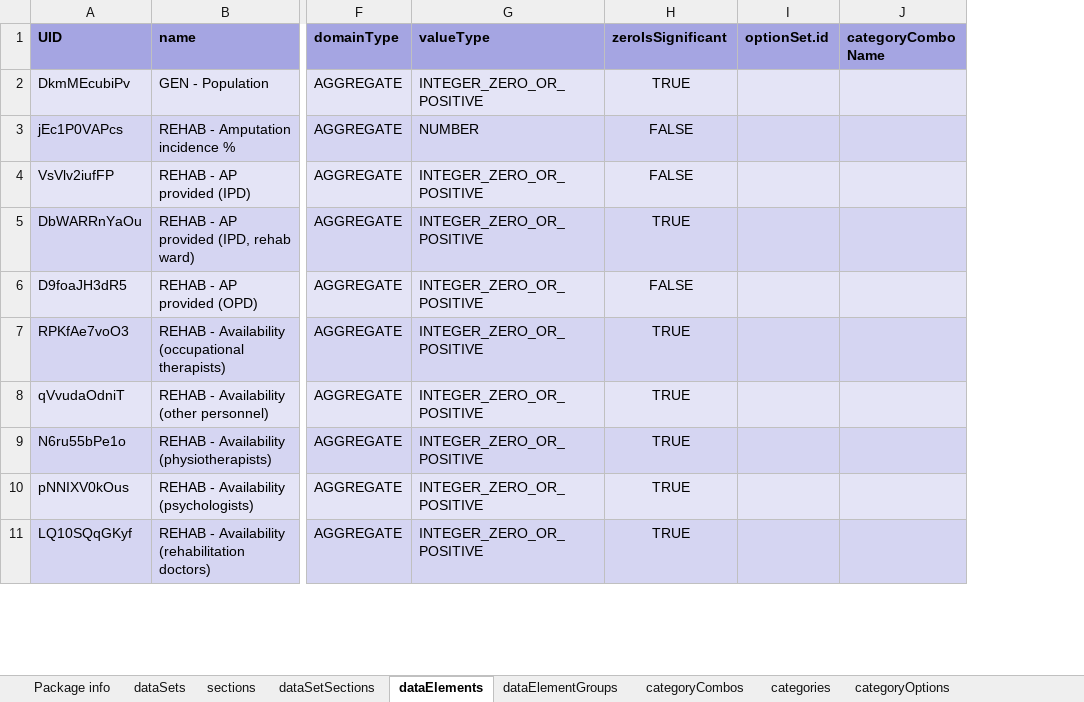
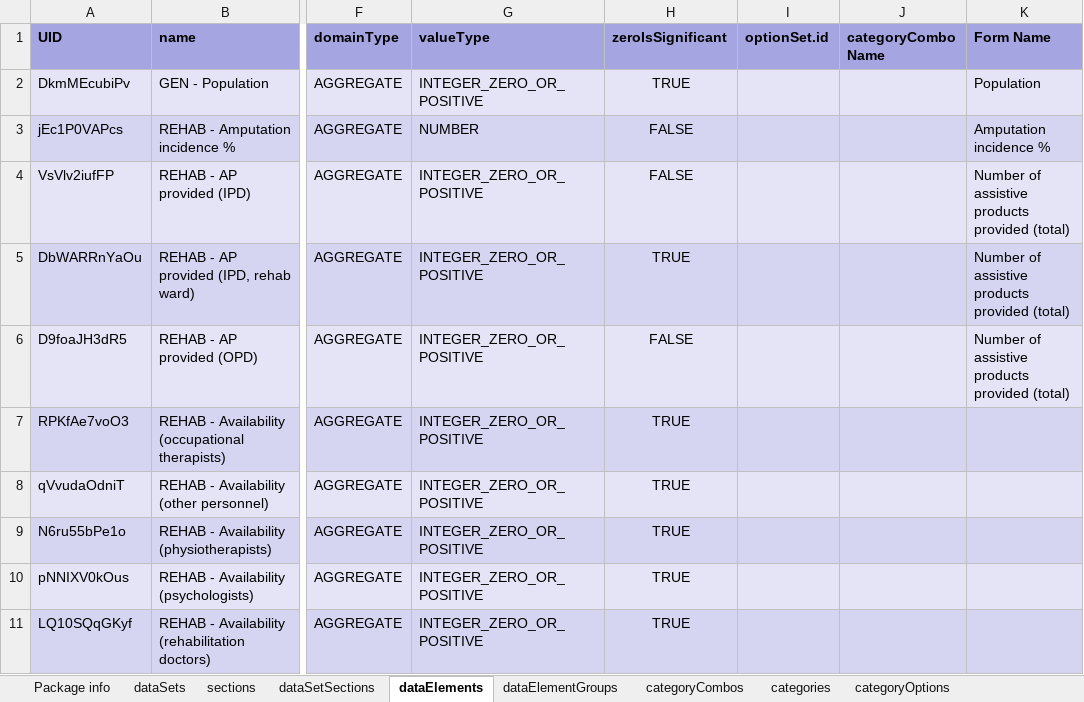
Before and after one commit to dhis2-metadata/REHAB-AGG-Rehabilitation, an Excel workbook: 00/RHAG00.xlsx, sheet dataElements, drawn as a sheet; only a part is shown, gaps mark what is left out; values as stored, in another font and other column widths than the file's, no borders; the diff names each change by its address in the sheet, - before the commit and + after, or states it on an @@ line.

```diff
--- a/00/RHAG00.xlsx (sheet dataElements)
+++ b/00/RHAG00.xlsx (sheet dataElements)
+column K (Form Name), rows 2-6: Population | Amputation incidence % | Number of assistive products provided (total) | Number of assistive products provided (total) | Number of assistive products provided (total)
```
Also changed, not shown: sheet dataSetSections, sheet categories, sheet categoryCombos, sheet optionSets, sheet options.
